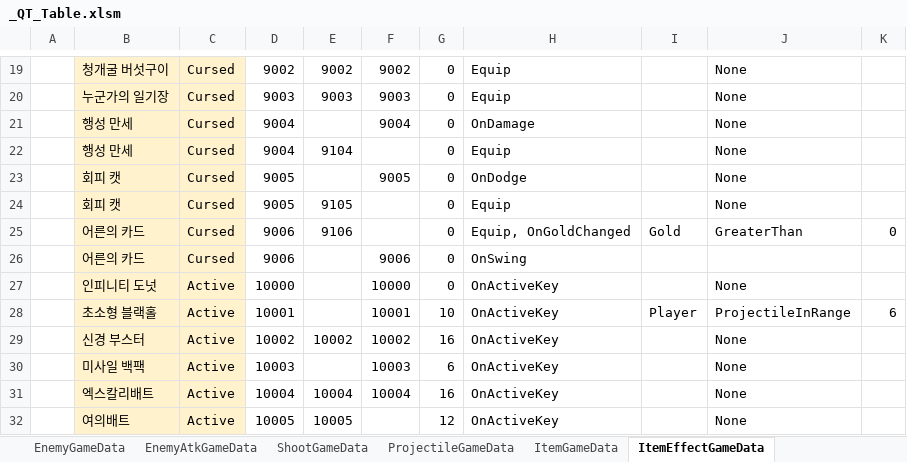
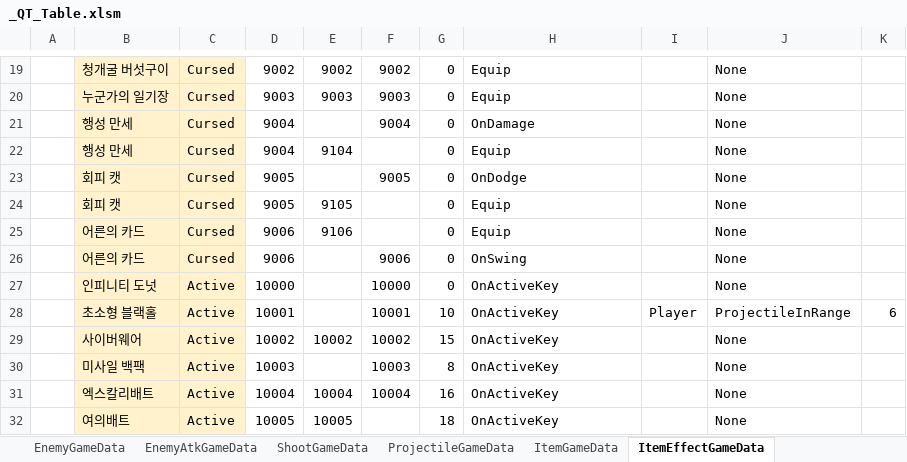
Before and after one commit to Cuty444/QT_Proto, an Excel workbook: _GameData/_QT_Table.xlsm, sheet ItemEffectGameData, drawn as a sheet; only a part is shown, gaps mark what is left out; values as stored, in another font and other column widths than the file's, no borders; table styles not drawn; the diff names each change by its address in the sheet, - before the commit and + after, or states it on an @@ line.

```diff
--- a/_GameData/_QT_Table.xlsm (sheet ItemEffectGameData)
+++ b/_GameData/_QT_Table.xlsm (sheet ItemEffectGameData)
-H25: Equip, OnGoldChanged
+H25: Equip
-I25: Gold
+I25: (empty)
-J25: GreaterThan
+J25: None
-K25: 0
+K25: (empty)
-J26: (empty)
+J26: None
-B29: 신경 부스터
+B29: 사이버웨어
-G29: 16
+G29: 15
-G30: 6
+G30: 8
-G32: 12
+G32: 18
```
Also changed, not shown: sheet BuffEffectGameData, sheet ItemGameData, sheet EnemyGameData, sheet CharacterGameData, sheet SpecialEffectGameData, charts or pictures, 5 other files.
